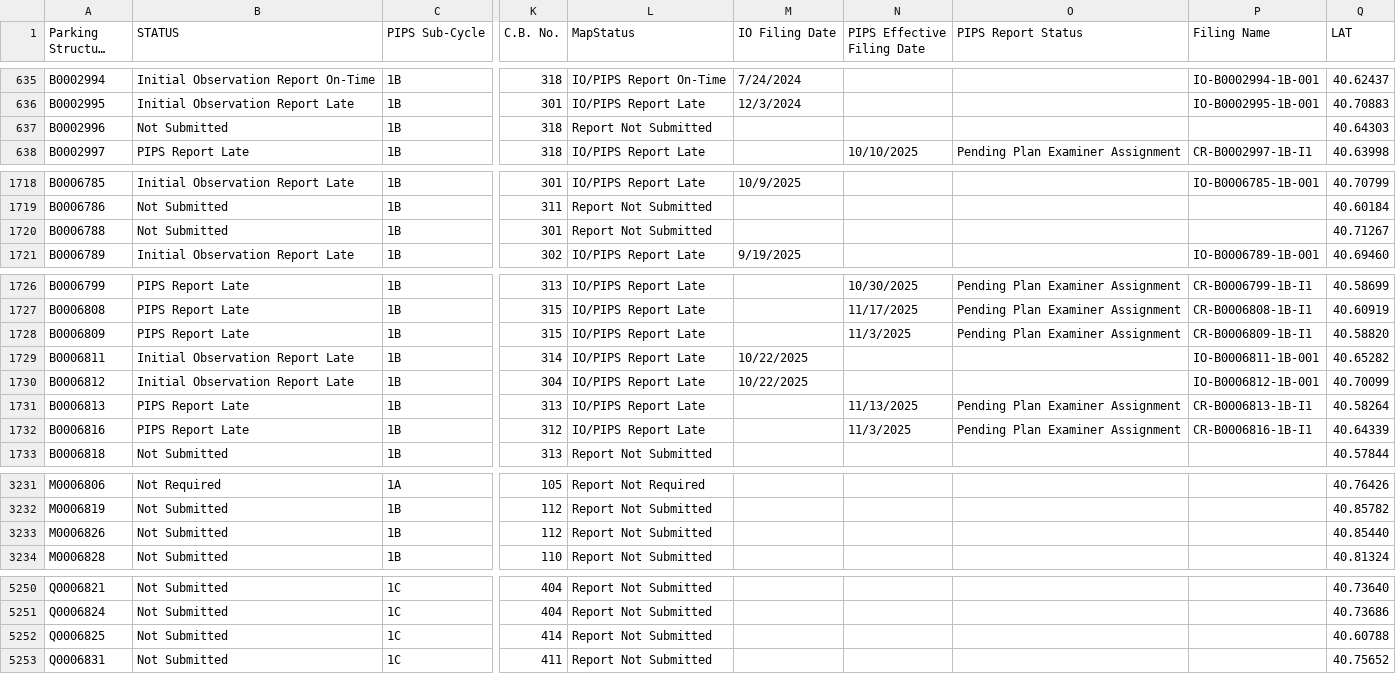
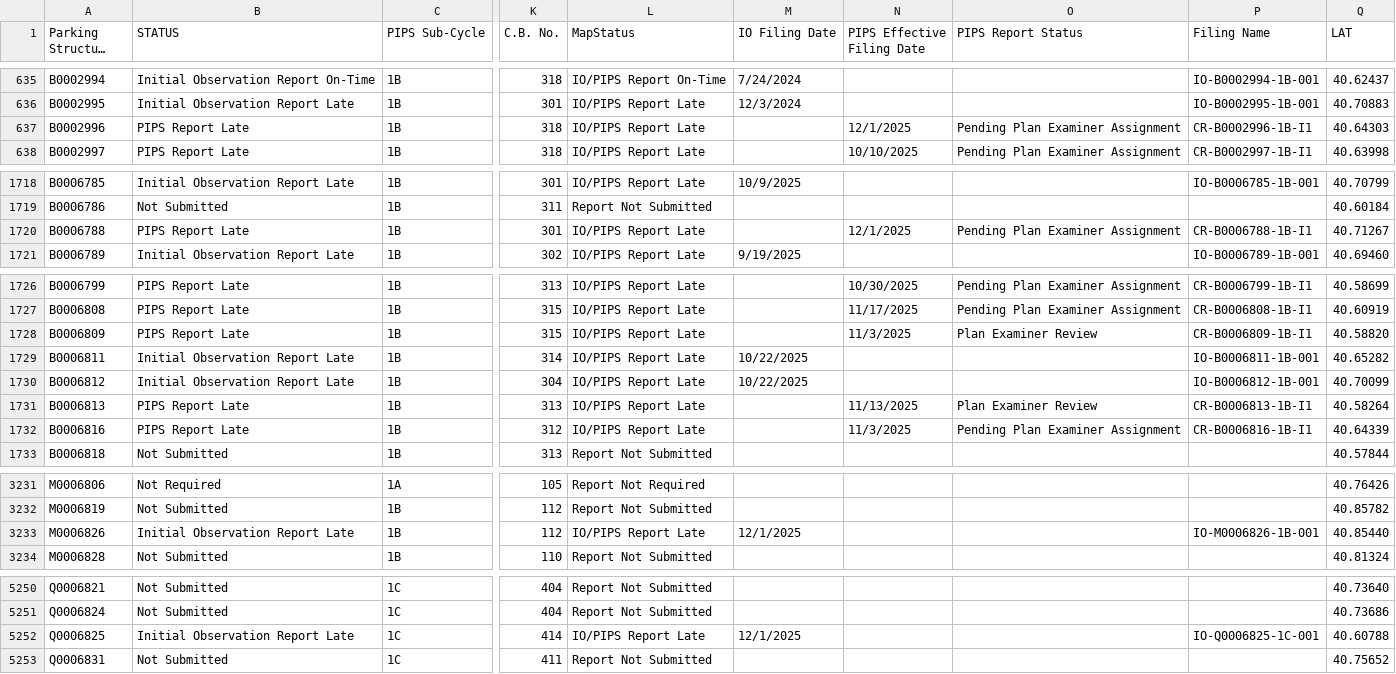
Before and after one commit to NYCDOB/ParkingStructures_InitialObservationReports, a CSV file: data/IO_Status.csv, drawn as a sheet; only a part is shown, gaps mark what is left out; long unchanged cells end in …; the diff covers the shown part only; the diff names each change by its address in the sheet, - before the commit and + after, or states it on an @@ line.

Commit message:
update from script Tue 12/02/2025  6:51:37.31, 5998 rows

```diff
--- a/data/IO_Status.csv
+++ b/data/IO_Status.csv
-B637 (STATUS): Not Submitted
+B637 (STATUS): PIPS Report Late
-L637 (MapStatus): Report Not Submitted
+L637 (MapStatus): IO/PIPS Report Late
-N637 (PIPS Effective Filing Date): (empty)
+N637 (PIPS Effective Filing Date): 12/1/2025
-O637 (PIPS Report Status): (empty)
+O637 (PIPS Report Status): Pending Plan Examiner Assignment
-P637 (Filing Name): (empty)
+P637 (Filing Name): CR-B0002996-1B-I1
-B1720 (STATUS): Not Submitted
+B1720 (STATUS): PIPS Report Late
-L1720 (MapStatus): Report Not Submitted
+L1720 (MapStatus): IO/PIPS Report Late
-N1720 (PIPS Effective Filing Date): (empty)
+N1720 (PIPS Effective Filing Date): 12/1/2025
-O1720 (PIPS Report Status): (empty)
+O1720 (PIPS Report Status): Pending Plan Examiner Assignment
-P1720 (Filing Name): (empty)
+P1720 (Filing Name): CR-B0006788-1B-I1
-O1728 (PIPS Report Status): Pending Plan Examiner Assignment
+O1728 (PIPS Report Status): Plan Examiner Review
-O1731 (PIPS Report Status): Pending Plan Examiner Assignment
+O1731 (PIPS Report Status): Plan Examiner Review
-B3233 (STATUS): Not Submitted
+B3233 (STATUS): Initial Observation Report Late
-L3233 (MapStatus): Report Not Submitted
+L3233 (MapStatus): IO/PIPS Report Late
-M3233 (IO Filing Date): (empty)
+M3233 (IO Filing Date): 12/1/2025
-P3233 (Filing Name): (empty)
+P3233 (Filing Name): IO-M0006826-1B-001
-B5252 (STATUS): Not Submitted
+B5252 (STATUS): Initial Observation Report Late
-L5252 (MapStatus): Report Not Submitted
+L5252 (MapStatus): IO/PIPS Report Late
-M5252 (IO Filing Date): (empty)
+M5252 (IO Filing Date): 12/1/2025
-P5252 (Filing Name): (empty)
+P5252 (Filing Name): IO-Q0006825-1C-001
```
Also changed, not shown: 2 edited cells elsewhere in this file.
